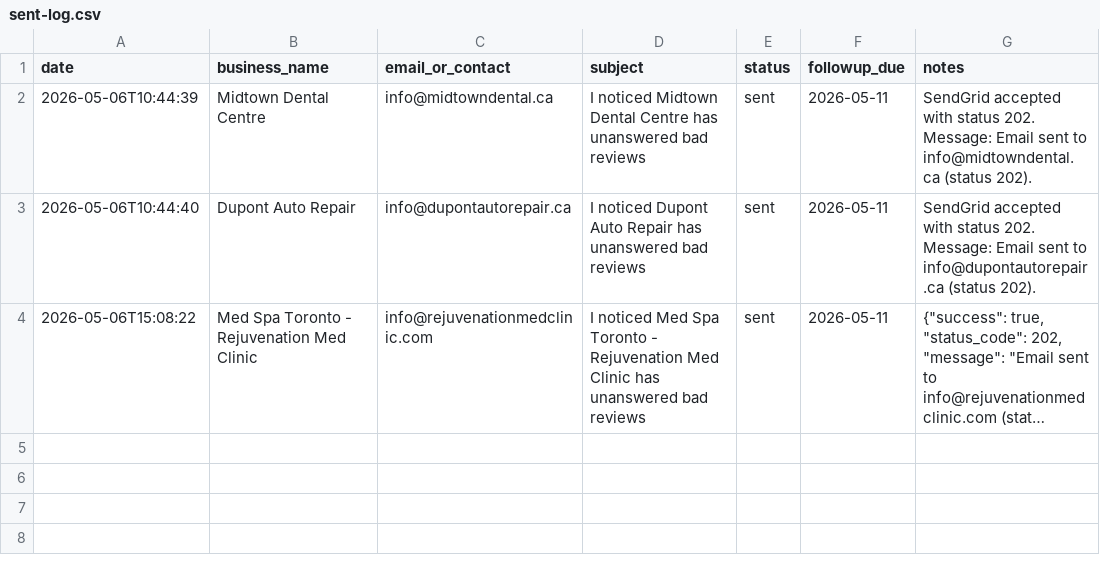
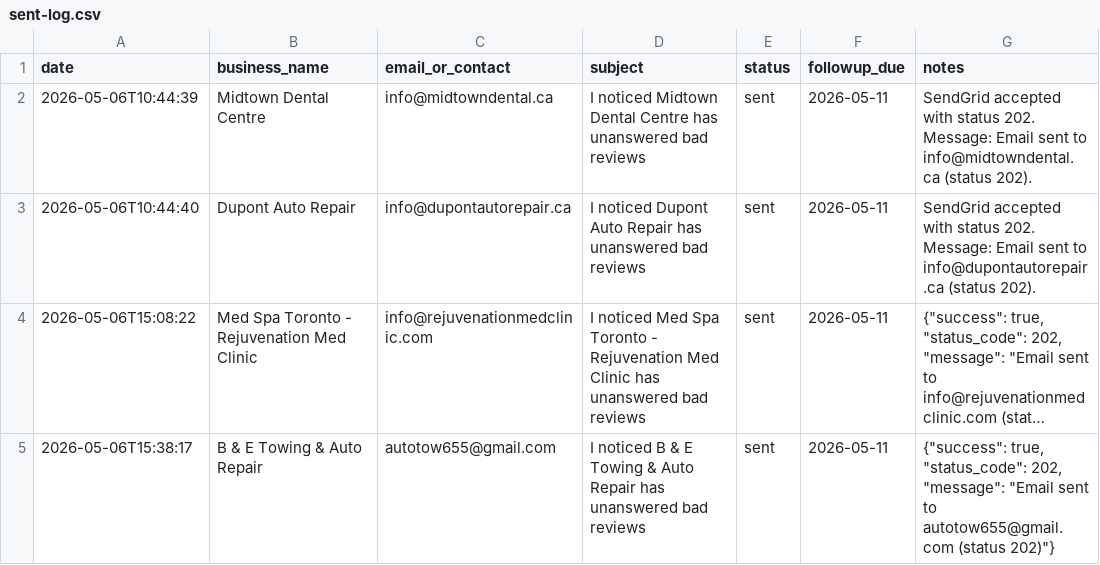
Before and after one commit to jyoung905/review-reaper, a CSV file: ops/sent-log.csv, drawn as a sheet; long unchanged cells end in …; the diff names each change by its address in the sheet, - before the commit and + after, or states it on an @@ line.

```diff
--- a/ops/sent-log.csv
+++ b/ops/sent-log.csv
+row 5: 2026-05-06T15:38:17 | B & E Towing & Auto Repair | autotow655@gmail.com | I noticed B & E Towing & Auto Repair has unanswered bad reviews | sent | 2026-05-11 | {"success": true, "status_code": 202, "message": "Email sent to autotow655@gmail.com (status 202)"}
```
Also changed, not shown: ops/targets.csv, 2 other files.
